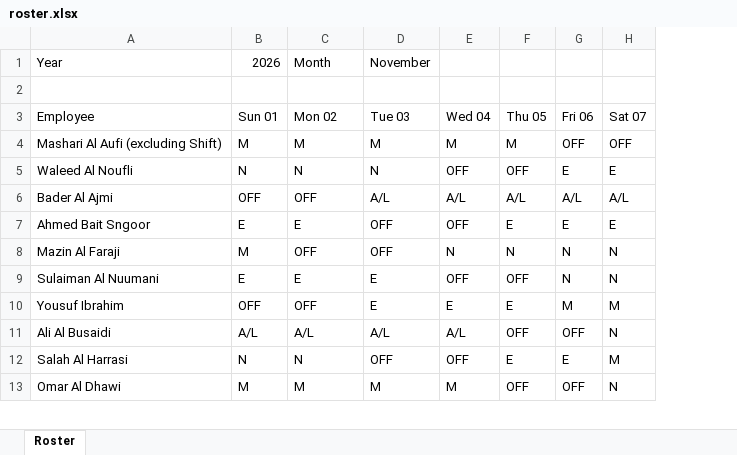
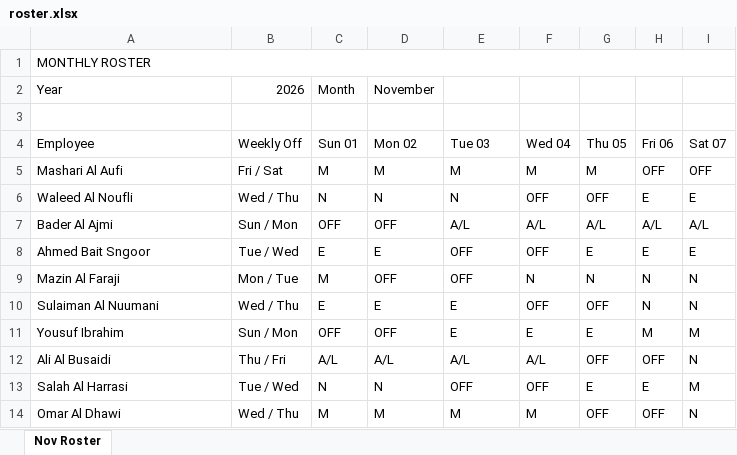
Before and after one commit to salman-20/roster, an Excel workbook: roster.xlsx, sheet Nov Roster, drawn as a sheet; only a part is shown; values as stored, in another font and other column widths than the file's, no cell formats; conditional formats not drawn; addresses are those after the commit; rows hold the shown columns only; the diff covers the shown part only; the diff names each change by its address in the sheet, - before the commit and + after, or states it on an @@ line.

Commit message:
Upload new roster: November 2026

```diff
--- a/roster.xlsx (sheet Nov Roster)
+++ b/roster.xlsx (sheet Nov Roster)
-sheet tab: Roster
+sheet tab: Nov Roster
+column B (Weekly Off), row 2: 2026; rows 5-14: Fri / Sat | Wed / Thu | Sun / Mon | Tue / Wed | Mon / Tue | Wed / Thu | Sun / Mon | Thu / Fri | Tue / Wed | Wed / Thu
+row 1: MONTHLY ROSTER
-C2 (Sun 01): 2026
+C2 (Sun 01): Month
-D2 (Mon 02): Month
+D2 (Mon 02): November
-E2 (Tue 03): November
+E2 (Tue 03): (empty)
-A5 (Employee): Mashari Al Aufi (excluding Shift)
+A5 (Employee): Mashari Al Aufi
```
Also changed, not shown: 15 added rows, 1 edited cell and merged cells elsewhere in this sheet, cell formats.
